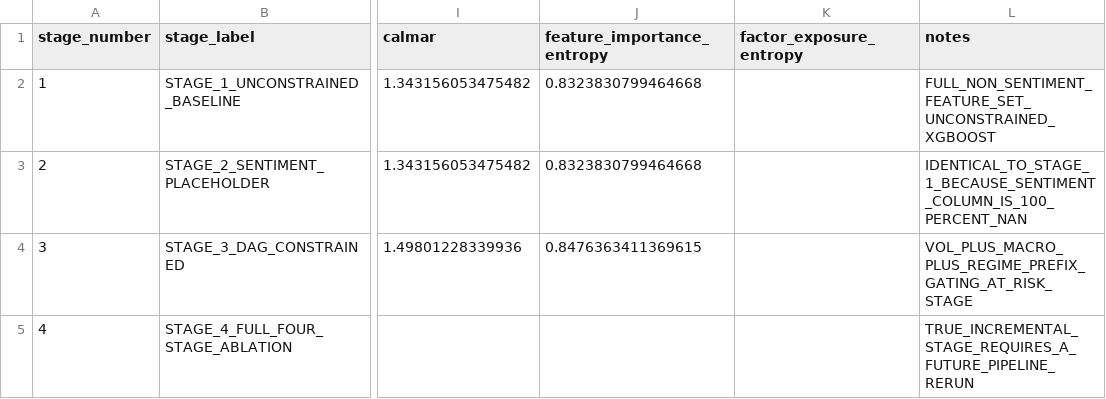
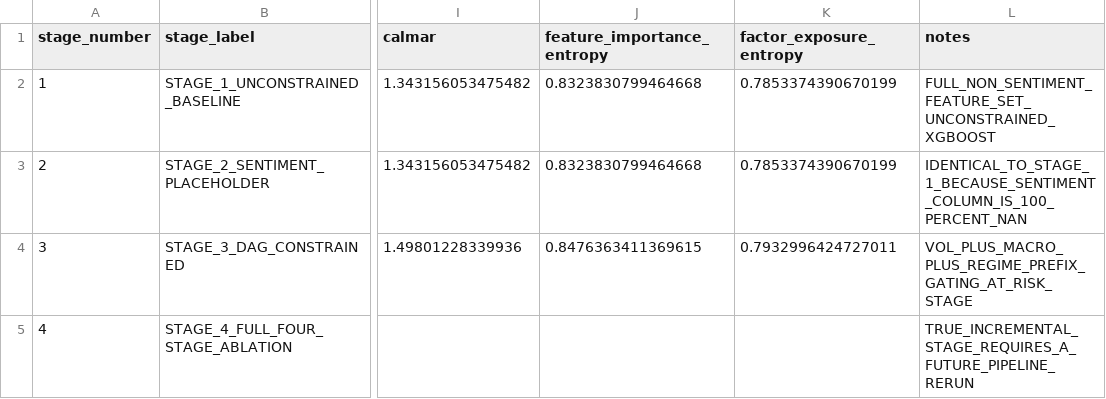
Before and after one commit to stevearchuleta/riskml-capstone, a CSV file: reports/tables/notebook06_ablation_table.csv, drawn as a sheet; only a part is shown, gaps mark what is left out; the diff names each change by its address in the sheet, - before the commit and + after, or states it on an @@ line.

```diff
--- a/reports/tables/notebook06_ablation_table.csv
+++ b/reports/tables/notebook06_ablation_table.csv
-K2:K3 (factor_exposure_entropy): (empty)
+K2:K3 (factor_exposure_entropy): 0.7853374390670199
-K4 (factor_exposure_entropy): (empty)
+K4 (factor_exposure_entropy): 0.7932996424727011
```
Also changed, not shown: 1 other file.
